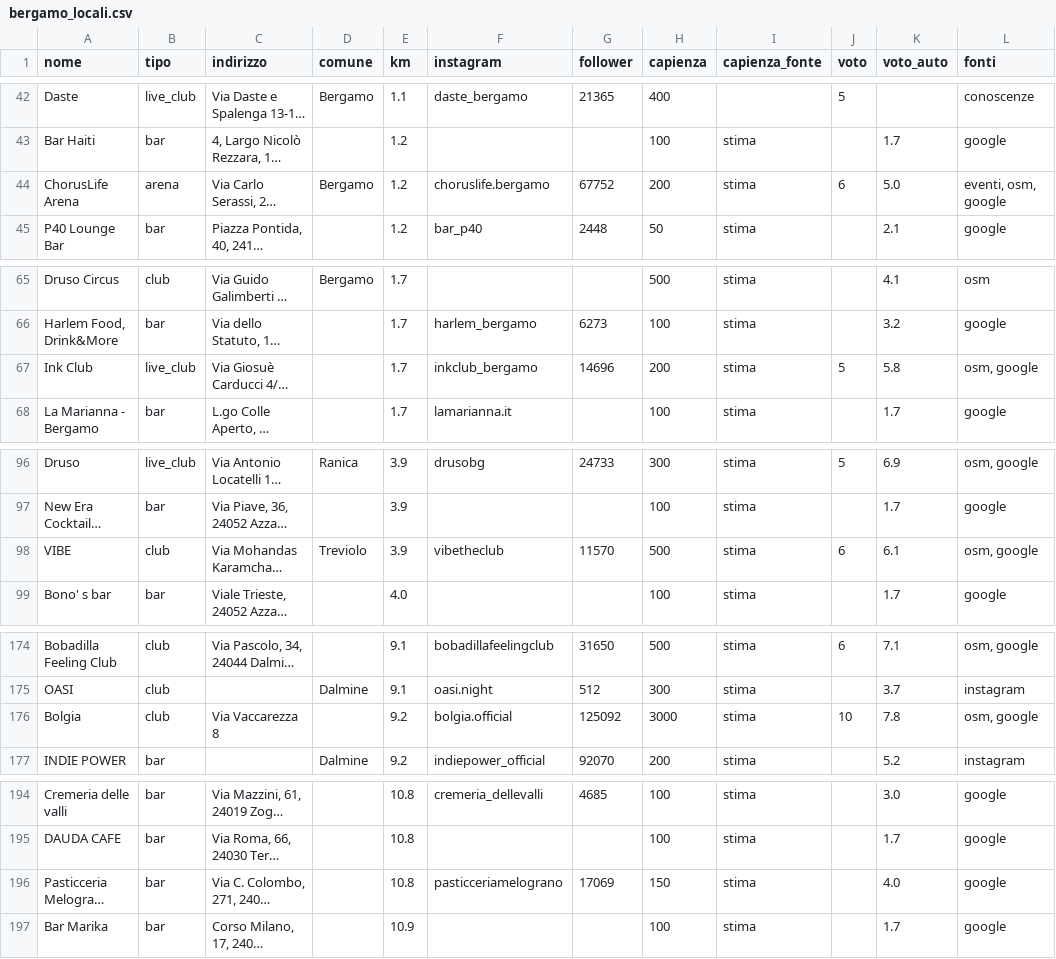
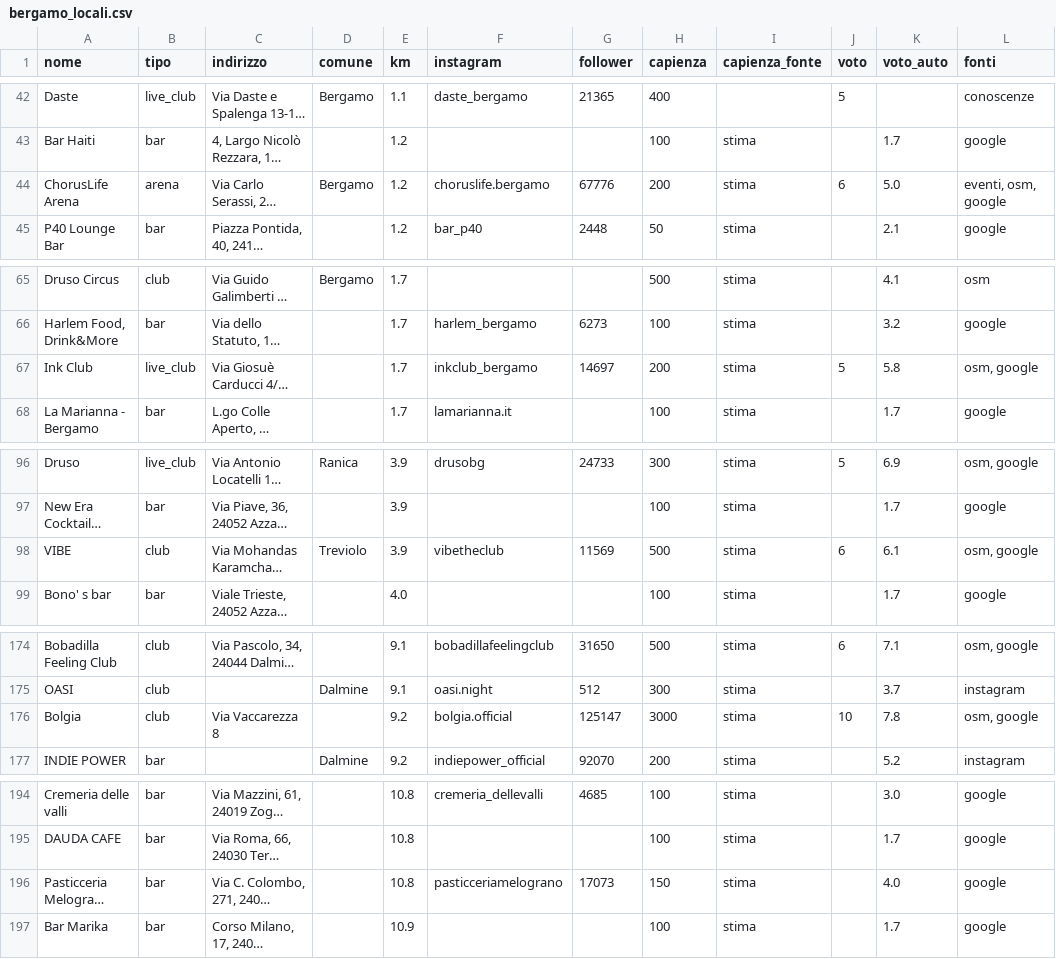
Before and after one commit to filipponoidevents-blip/bergamo-events, a CSV file: cities/bergamo/out/bergamo_locali.csv, drawn as a sheet; only a part is shown, gaps mark what is left out; long unchanged cells end in …; the diff covers the shown part only; the diff names each change by its address in the sheet, - before the commit and + after, or states it on an @@ line.

```diff
--- a/cities/bergamo/out/bergamo_locali.csv
+++ b/cities/bergamo/out/bergamo_locali.csv
-G44 (follower): 67752
+G44 (follower): 67776
-G67 (follower): 14696
+G67 (follower): 14697
-G98 (follower): 11570
+G98 (follower): 11569
-G176 (follower): 125092
+G176 (follower): 125147
-G196 (follower): 17069
+G196 (follower): 17073
```
Also changed, not shown: 5 edited cells elsewhere in this file, cities/bergamo/out/bergamo_eventi.csv, cities/bergamo/out/bergamo_profili.csv, 16 other files.
